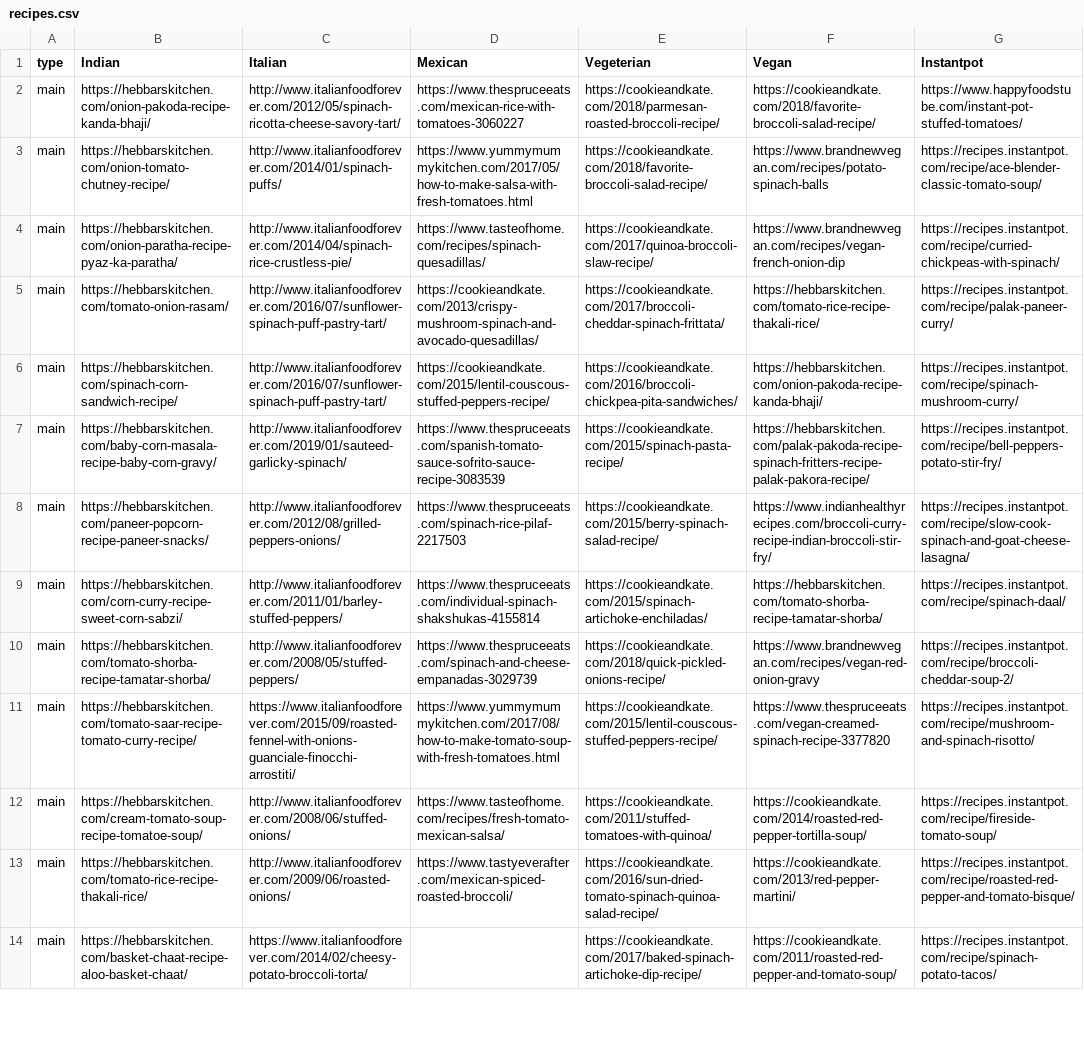
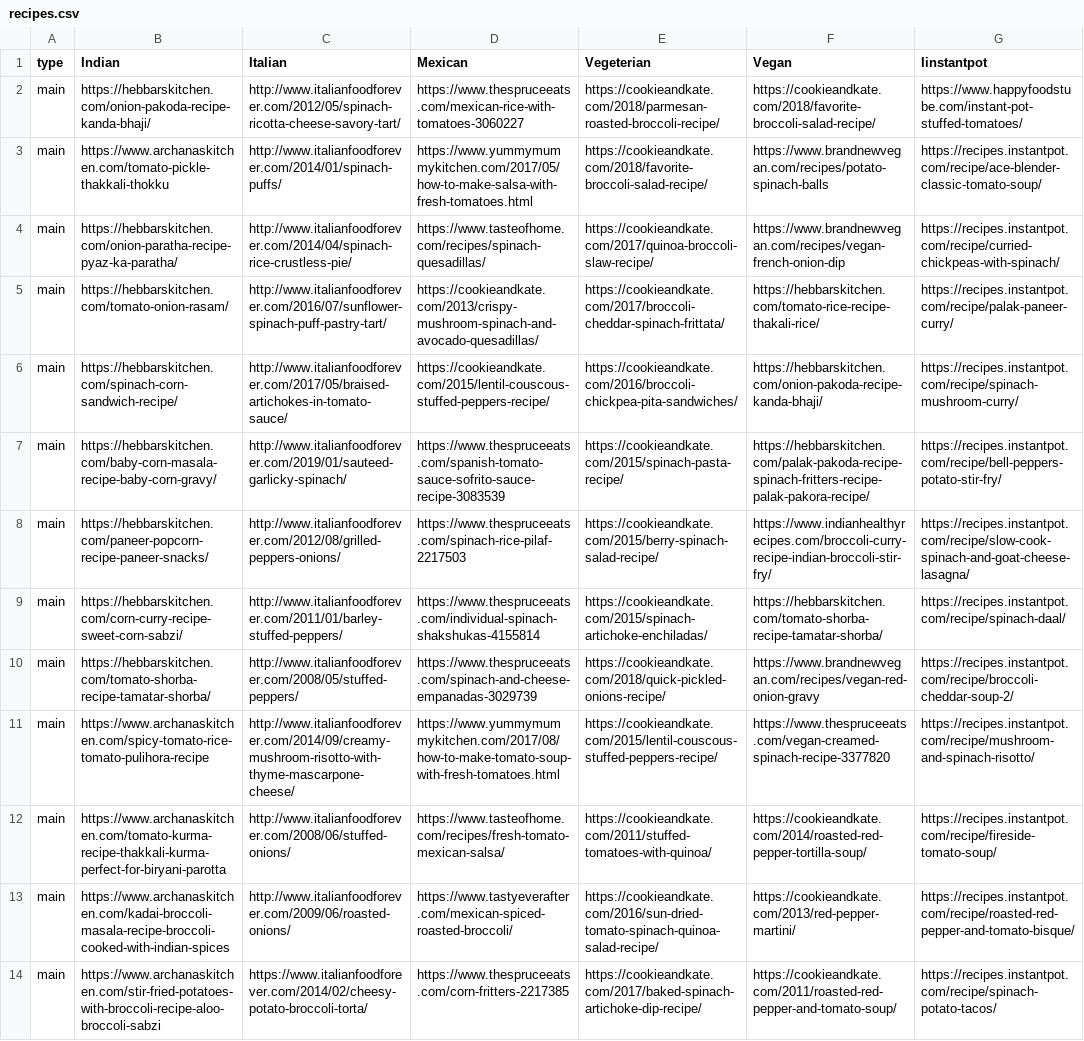
Before and after one commit to TruptiSamant/pictorecipe_Heroku, a CSV file: recipes/recipes.csv, drawn as a sheet; only a part is shown; the diff covers the shown part only; the diff names each change by its address in the sheet, - before the commit and + after, or states it on an @@ line.

```diff
--- a/recipes/recipes.csv
+++ b/recipes/recipes.csv
-G1: Instantpot
+G1: Iinstantpot
-B3 (Indian): https://hebbarskitchen.com/onion-tomato-chutney-recipe/
+B3 (Indian): https://www.archanaskitchen.com/tomato-pickle-thakkali-thokku
-C6 (Italian): http://www.italianfoodforever.com/2016/07/sunflower-spinach-puff-pastry-tart/
+C6 (Italian): http://www.italianfoodforever.com/2017/05/braised-artichokes-in-tomato-sauce/
-B11 (Indian): https://hebbarskitchen.com/tomato-saar-recipe-tomato-curry-recipe/
+B11 (Indian): https://www.archanaskitchen.com/spicy-tomato-rice-tomato-pulihora-recipe
-C11 (Italian): https://www.italianfoodforever.com/2015/09/roasted-fennel-with-onions-guanciale-finocchi-arrostiti/
+C11 (Italian): http://www.italianfoodforever.com/2014/09/creamy-mushroom-risotto-with-thyme-mascarpone-cheese/
-B12 (Indian): https://hebbarskitchen.com/cream-tomato-soup-recipe-tomatoe-soup/
+B12 (Indian): https://www.archanaskitchen.com/tomato-kurma-recipe-thakkali-kurma-perfect-for-biryani-parotta
-B13 (Indian): https://hebbarskitchen.com/tomato-rice-recipe-thakali-rice/
+B13 (Indian): https://www.archanaskitchen.com/kadai-broccoli-masala-recipe-broccoli-cooked-with-indian-spices
-B14 (Indian): https://hebbarskitchen.com/basket-chaat-recipe-aloo-basket-chaat/
+B14 (Indian): https://www.archanaskitchen.com/stir-fried-potatoes-with-broccoli-recipe-aloo-broccoli-sabzi
-D14 (Mexican): (empty)
+D14 (Mexican): https://www.thespruceeats.com/corn-fritters-2217385
```
Also changed, not shown: 7 added rows, 2 removed rows and 4 edited cells elsewhere in this file, 3 other files.
